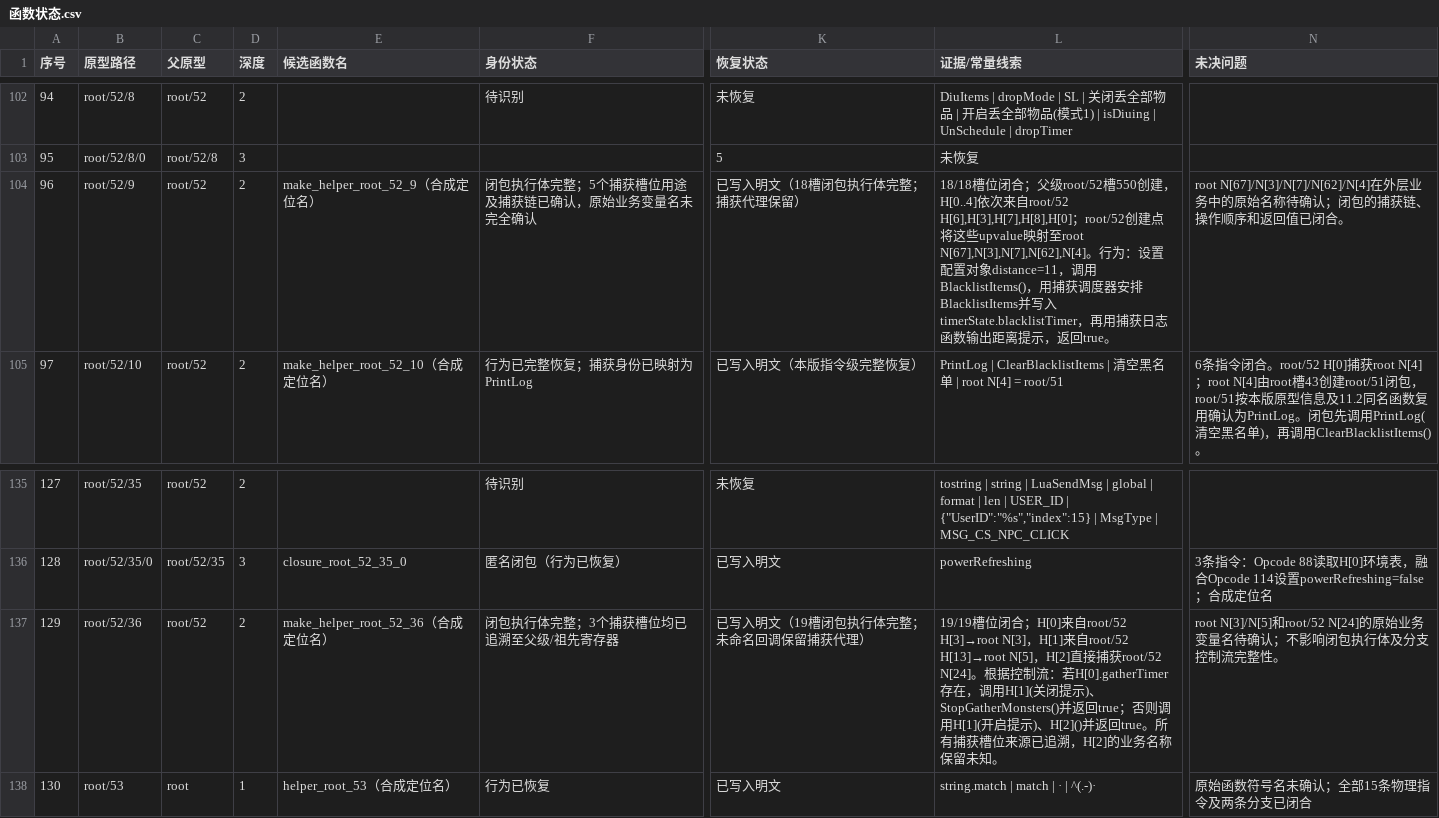
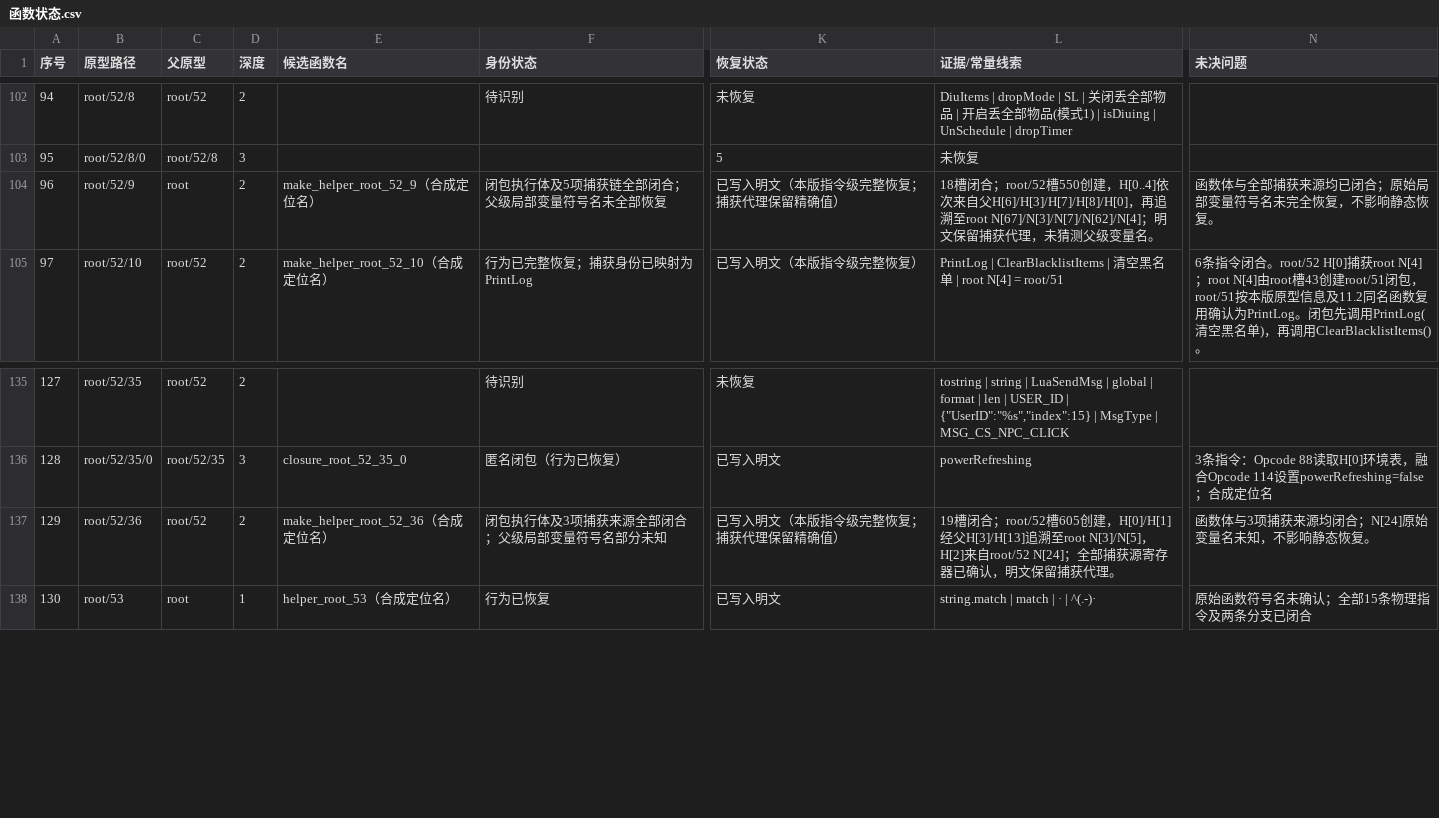
Before and after one commit to panchengdong88888/wjjm, a CSV file: 11.16/函数状态.csv, drawn as a sheet; only a part is shown, gaps mark what is left out; the diff names each change by its address in the sheet, - before the commit and + after, or states it on an @@ line.

Commit message:
更新root52闭包恢复状态与统计

```diff
--- a/11.16/函数状态.csv
+++ b/11.16/函数状态.csv
-C104 (父原型): root/52
+C104 (父原型): root
-F104 (身份状态): 闭包执行体完整；5个捕获槽位用途及捕获链已确认，原始业务变量名未完全确认
+F104 (身份状态): 闭包执行体及5项捕获链全部闭合；父级局部变量符号名未全部恢复
-K104 (恢复状态): 已写入明文（18槽闭包执行体完整；捕获代理保留）
+K104 (恢复状态): 已写入明文（本版指令级完整恢复；捕获代理保留精确值）
-L104 (证据/常量线索): 18/18槽位闭合；父级root/52槽550创建，H[0..4]依次来自root/52 H[6],H[3],H[7],H[8],H[0]；root/52创建点将这些upvalue映射至root N[67],N[3],N[7],N[62],N[4]。行为：设置配置对象distance=11，调用BlacklistItems()，用捕获调度器安排BlacklistItems并写入timerState.blacklistTimer，再用捕获日志函数输出距离提示，返回true。
+L104 (证据/常量线索): 18槽闭合；root/52槽550创建，H[0..4]依次来自父H[6]/H[3]/H[7]/H[8]/H[0]，再追溯至root N[67]/N[3]/N[7]/N[62]/N[4]；明文保留捕获代理，未猜测父级变量名。
-N104 (未决问题): root N[67]/N[3]/N[7]/N[62]/N[4]在外层业务中的原始名称待确认；闭包的捕获链、操作顺序和返回值已闭合。
+N104 (未决问题): 函数体与全部捕获来源均已闭合；原始局部变量符号名未完全恢复，不影响静态恢复。
-F137 (身份状态): 闭包执行体完整；3个捕获槽位均已追溯至父级/祖先寄存器
+F137 (身份状态): 闭包执行体及3项捕获来源全部闭合；父级局部变量符号名部分未知
-K137 (恢复状态): 已写入明文（19槽闭包执行体完整；未命名回调保留捕获代理）
+K137 (恢复状态): 已写入明文（本版指令级完整恢复；捕获代理保留精确值）
-L137 (证据/常量线索): 19/19槽位闭合；H[0]来自root/52 H[3]→root N[3]，H[1]来自root/52 H[13]→root N[5]，H[2]直接捕获root/52 N[24]。根据控制流：若H[0].gatherTimer存在，调用H[1](关闭提示)、StopGatherMonsters()并返回true；否则调用H[1](开启提示)、H[2]()并返回true。所有捕获槽位来源已追溯，H[2]的业务名称保留未知。
+L137 (证据/常量线索): 19槽闭合；root/52槽605创建，H[0]/H[1]经父H[3]/H[13]追溯至root N[3]/N[5]，H[2]来自root/52 N[24]；全部捕获源寄存器已确认，明文保留捕获代理。
-N137 (未决问题): root N[3]/N[5]和root/52 N[24]的原始业务变量名待确认；不影响闭包执行体及分支控制流完整性。
+N137 (未决问题): 函数体与3项捕获来源均闭合；N[24]原始变量名未知，不影响静态恢复。
```
